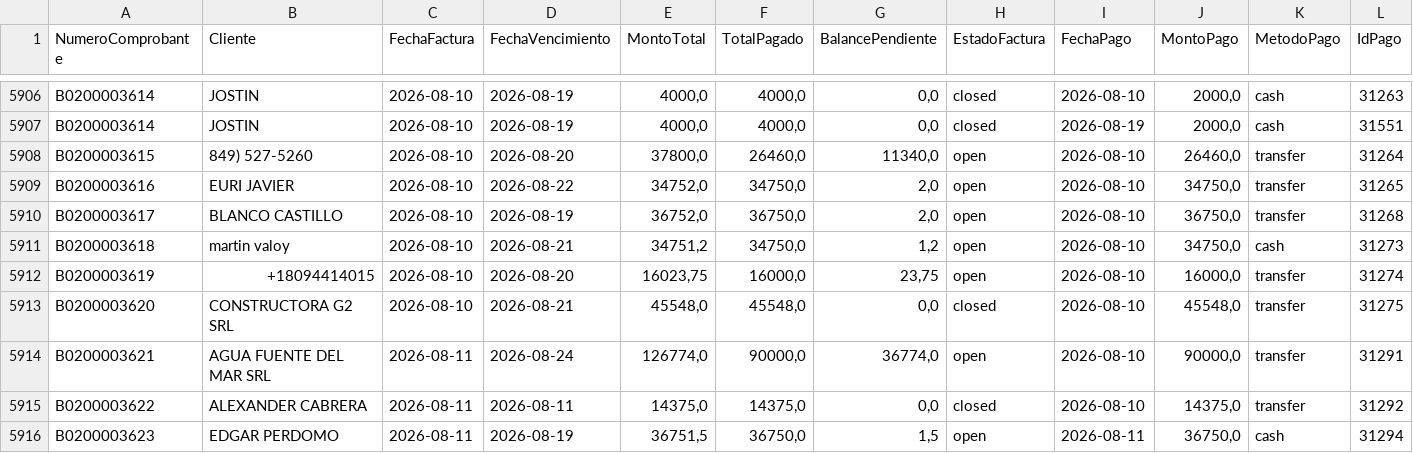
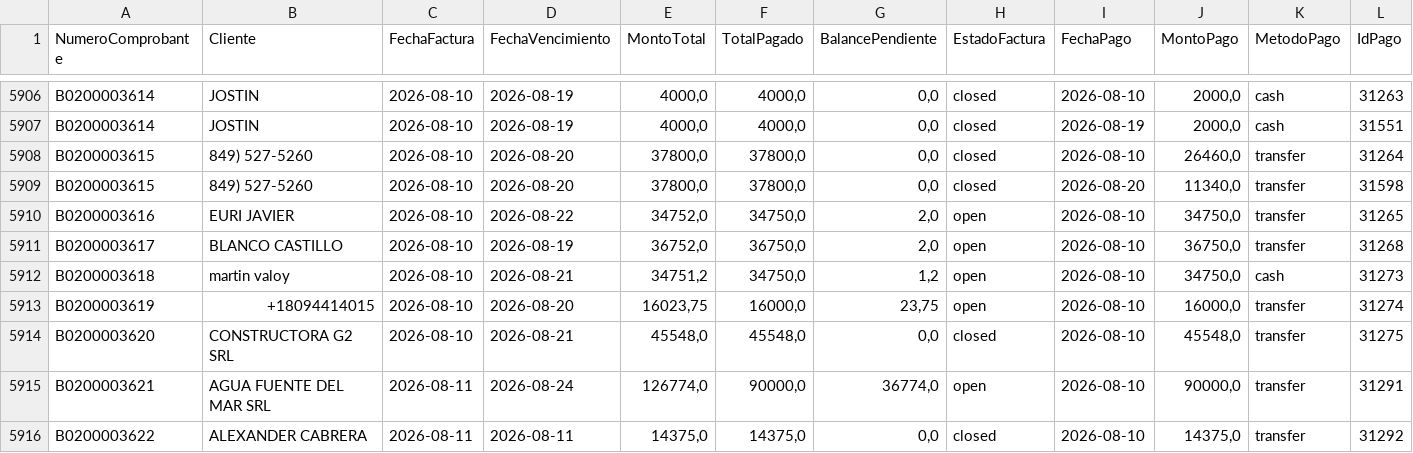
Before and after one commit to Osiris-14/reporte-cxc-alegra, a CSV file: cxc_Pagos.csv, drawn as a sheet; only a part is shown, gaps mark what is left out; the shorter side is filled out with more unchanged rows.

```diff
--- a/cxc_Pagos.csv
+++ b/cxc_Pagos.csv
@@ -5907,3 +5907,4 @@ B0200003614,JOSTIN,2026-08-10,2026-08-19,"4000,0","4000,0","0,0",closed,2026-08-
 B0200003614,JOSTIN,2026-08-10,2026-08-19,"4000,0","4000,0","0,0",closed,2026-08-19,"2000,0",cash,31551
-B0200003615,849) 527-5260,2026-08-10,2026-08-20,"37800,0","26460,0","11340,0",open,2026-08-10,"26460,0",transfer,31264
+B0200003615,849) 527-5260,2026-08-10,2026-08-20,"37800,0","37800,0","0,0",closed,2026-08-10,"26460,0",transfer,31264
+B0200003615,849) 527-5260,2026-08-10,2026-08-20,"37800,0","37800,0","0,0",closed,2026-08-20,"11340,0",transfer,31598
 B0200003616,EURI JAVIER,2026-08-10,2026-08-22,"34752,0","34750,0","2,0",open,2026-08-10,"34750,0",transfer,31265
```
Also changed, not shown: cxc_Cuentasporcobrar.csv.
